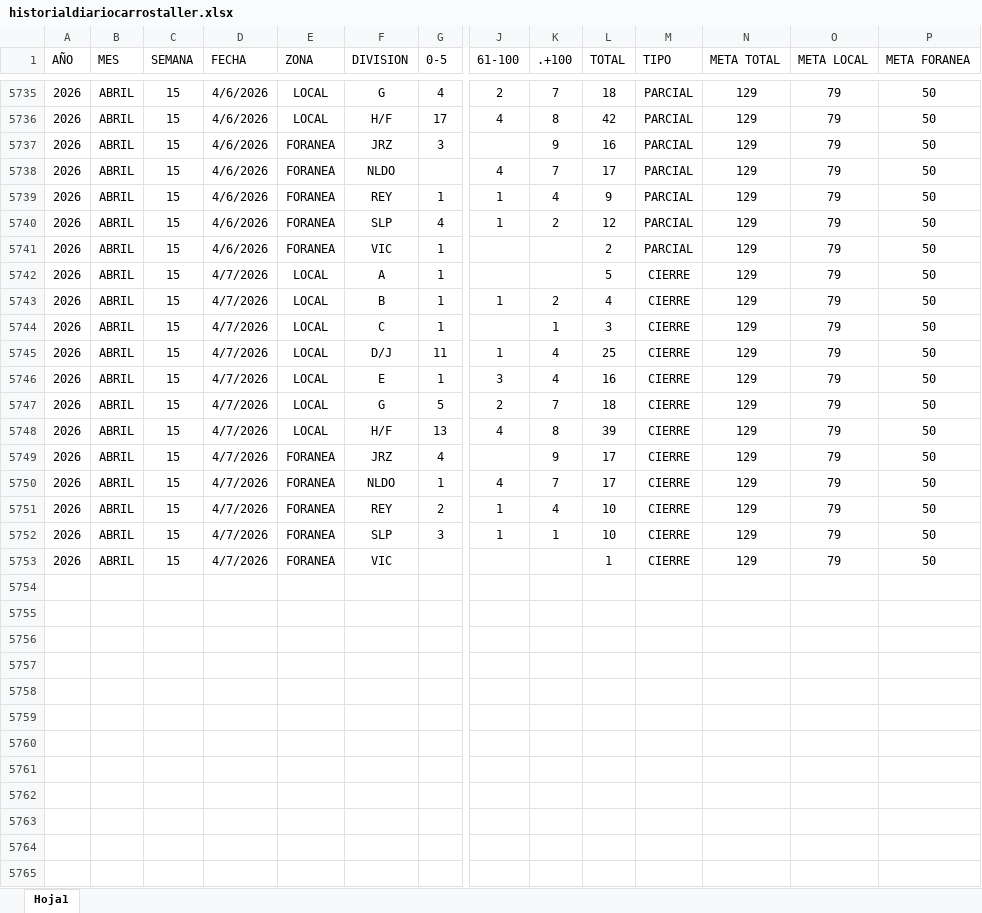
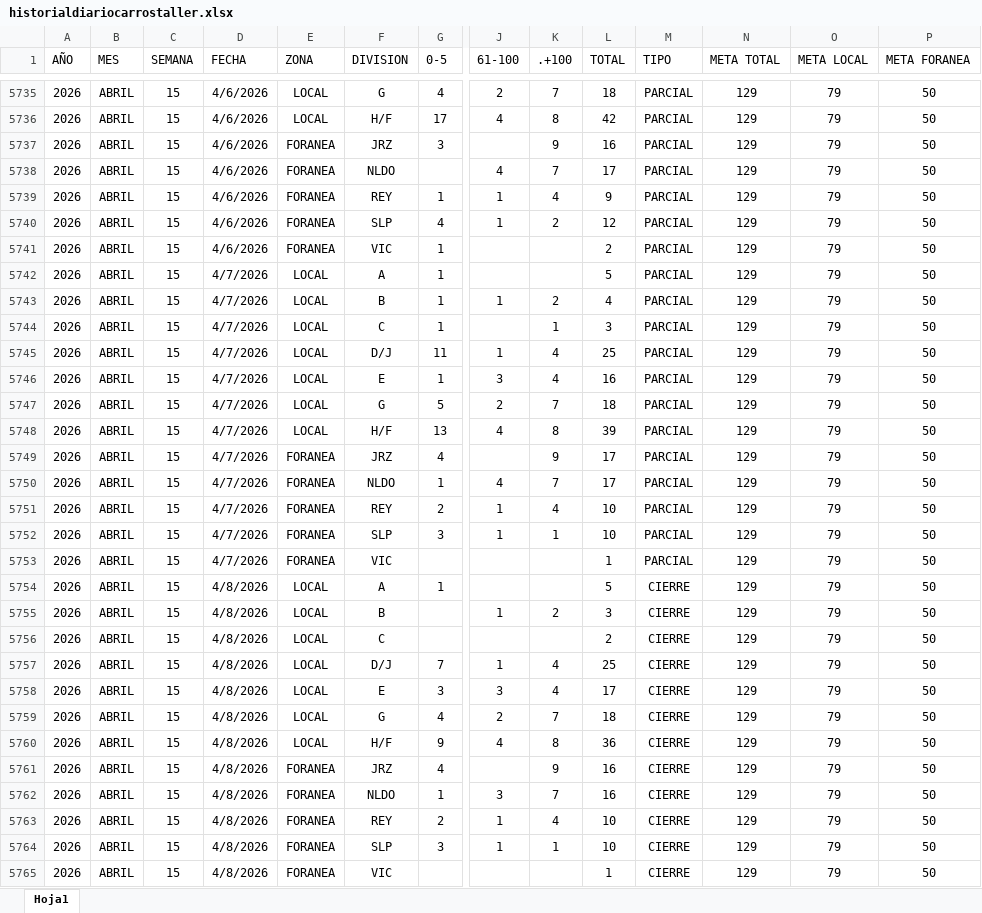
Before and after one commit to EDSALAS15/dashboard-carros-taller, an Excel workbook: historialdiariocarrostaller.xlsx, sheet Hoja1, drawn as a sheet; only a part is shown, gaps mark what is left out; values as stored, in another font and other column widths than the file's, no borders; table styles not drawn; addresses are those after the commit; rows hold the shown columns only; the diff names each change by its address in the sheet, - before the commit and + after, or states it on an @@ line.

Commit message:
Add files via upload

```diff
--- a/historialdiariocarrostaller.xlsx (sheet Hoja1)
+++ b/historialdiariocarrostaller.xlsx (sheet Hoja1)
-M5742:M5750 (TIPO): CIERRE
+M5742:M5750 (TIPO): PARCIAL
+row 5751: 2026 | ABRIL | 15 | 4/7/2026 | FORANEA | REY | 2 | 1 | 4 | 10 | PARCIAL | 129 | 79 | 50
+row 5752: 2026 | ABRIL | 15 | 4/7/2026 | FORANEA | SLP | 3 | 1 | 1 | 10 | PARCIAL | 129 | 79 | 50
+row 5753: 2026 | ABRIL | 15 | 4/7/2026 | FORANEA | VIC |  |  |  | 1 | PARCIAL | 129 | 79 | 50
+row 5754: 2026 | ABRIL | 15 | 4/8/2026 | LOCAL | A | 1 |  |  | 5 | CIERRE | 129 | 79 | 50
+row 5755: 2026 | ABRIL | 15 | 4/8/2026 | LOCAL | B |  | 1 | 2 | 3 | CIERRE | 129 | 79 | 50
+row 5756: 2026 | ABRIL | 15 | 4/8/2026 | LOCAL | C |  |  |  | 2 | CIERRE | 129 | 79 | 50
+row 5757: 2026 | ABRIL | 15 | 4/8/2026 | LOCAL | D/J | 7 | 1 | 4 | 25 | CIERRE | 129 | 79 | 50
+row 5758: 2026 | ABRIL | 15 | 4/8/2026 | LOCAL | E | 3 | 3 | 4 | 17 | CIERRE | 129 | 79 | 50
+row 5759: 2026 | ABRIL | 15 | 4/8/2026 | LOCAL | G | 4 | 2 | 7 | 18 | CIERRE | 129 | 79 | 50
+row 5760: 2026 | ABRIL | 15 | 4/8/2026 | LOCAL | H/F | 9 | 4 | 8 | 36 | CIERRE | 129 | 79 | 50
+row 5761: 2026 | ABRIL | 15 | 4/8/2026 | FORANEA | JRZ | 4 |  | 9 | 16 | CIERRE | 129 | 79 | 50
+row 5762: 2026 | ABRIL | 15 | 4/8/2026 | FORANEA | NLDO | 1 | 3 | 7 | 16 | CIERRE | 129 | 79 | 50
-D5763:D5765 (FECHA): 4/7/2026
+D5763:D5765 (FECHA): 4/8/2026
```
